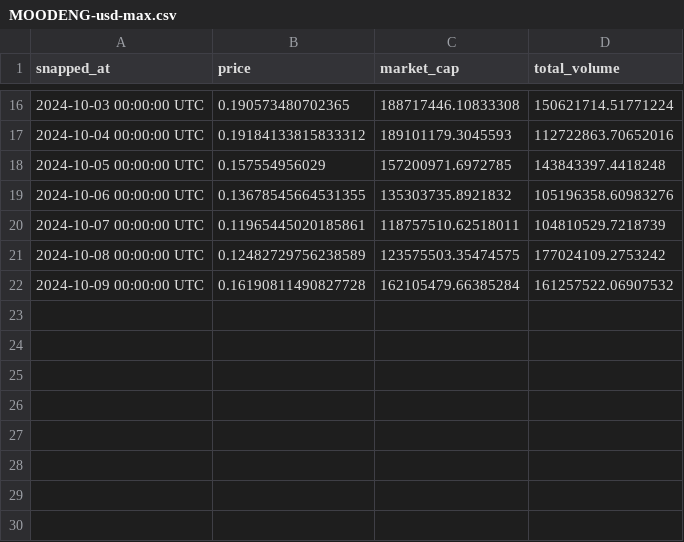
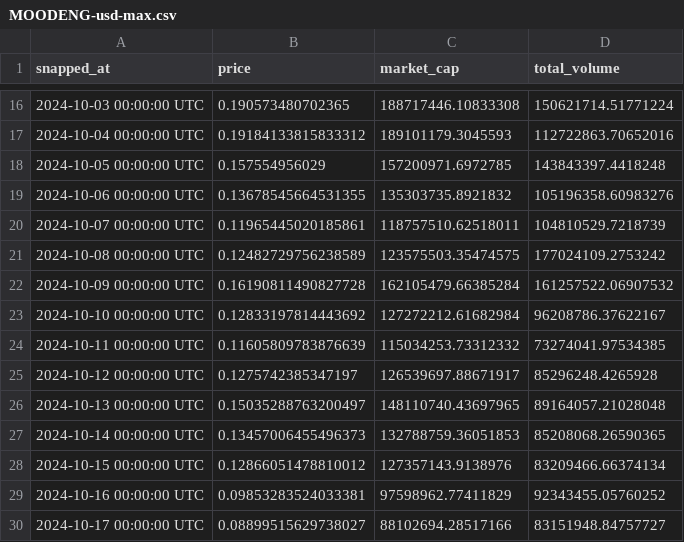
Before and after one commit to DaviRain-Su/vol-macp, a CSV file: data/MOODENG-usd-max.csv, drawn as a sheet; only a part is shown, gaps mark what is left out; the diff names each change by its address in the sheet, - before the commit and + after, or states it on an @@ line.

```diff
--- a/data/MOODENG-usd-max.csv
+++ b/data/MOODENG-usd-max.csv
+row 23: 2024-10-10 00:00:00 UTC | 0.12833197814443692 | 127272212.61682984 | 96208786.37622167
+row 24: 2024-10-11 00:00:00 UTC | 0.11605809783876639 | 115034253.73312332 | 73274041.97534385
+row 25: 2024-10-12 00:00:00 UTC | 0.1275742385347197 | 126539697.88671917 | 85296248.4265928
+row 26: 2024-10-13 00:00:00 UTC | 0.15035288763200497 | 148110740.43697965 | 89164057.21028048
+row 27: 2024-10-14 00:00:00 UTC | 0.13457006455496373 | 132788759.36051853 | 85208068.26590365
+row 28: 2024-10-15 00:00:00 UTC | 0.12866051478810012 | 127357143.9138976 | 83209466.66374134
+row 29: 2024-10-16 00:00:00 UTC | 0.09853283524033381 | 97598962.77411829 | 92343455.05760252
+row 30: 2024-10-17 00:00:00 UTC | 0.08899515629738027 | 88102694.28517166 | 83151948.84757727
```
Also changed, not shown: data/BOME-usd-max.csv, 7 other files.
